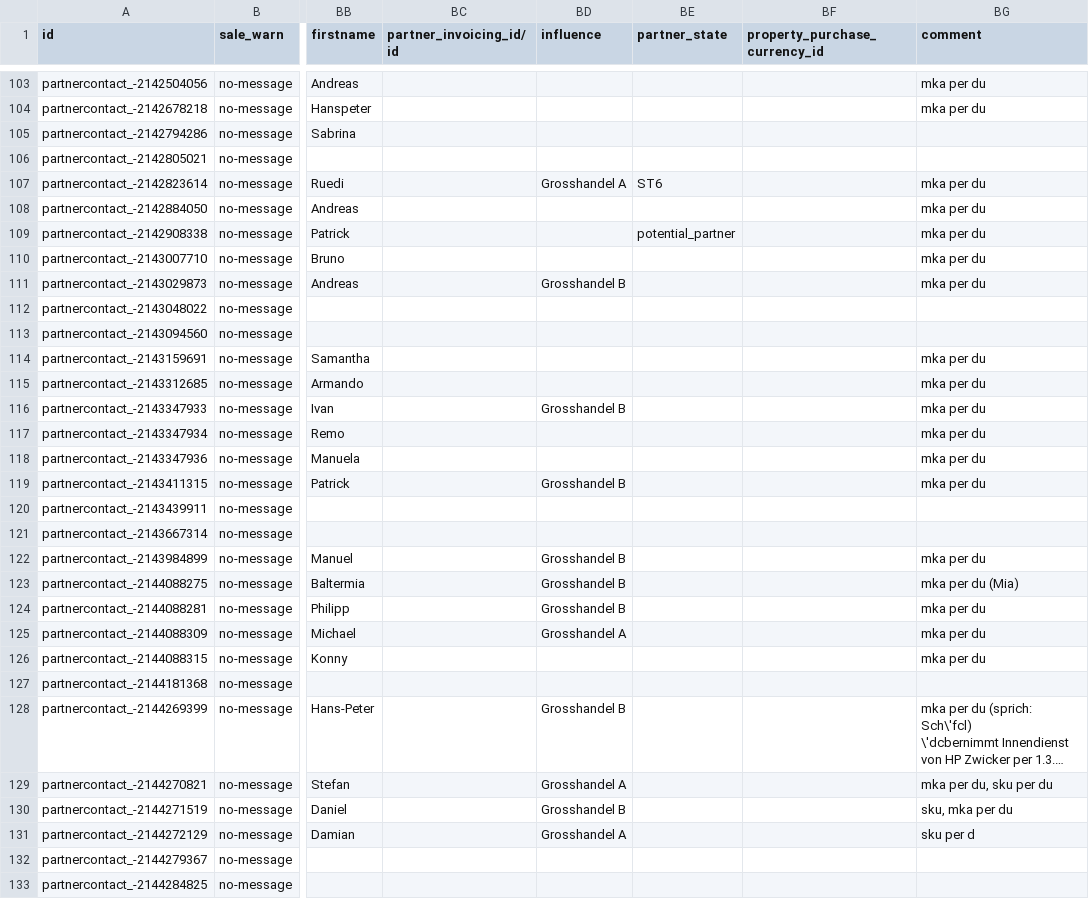
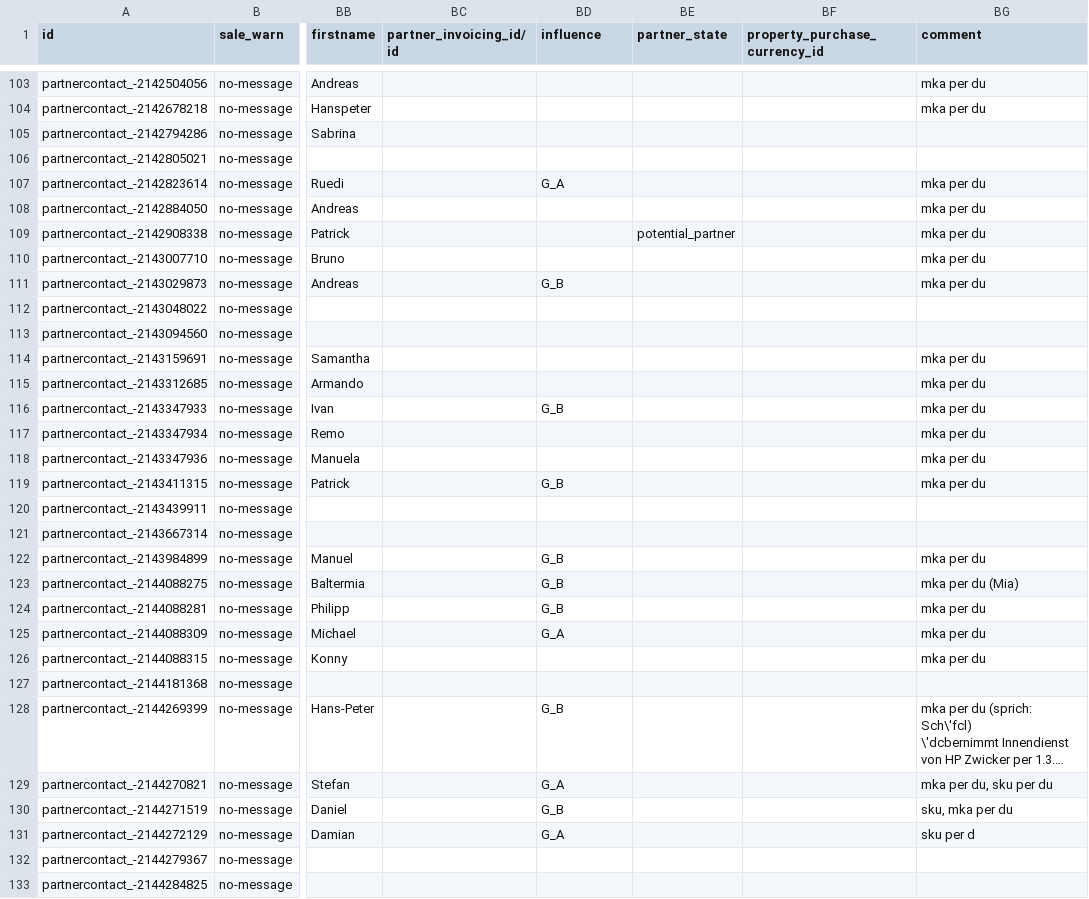
Before and after one commit to isabella232/delivery-carrier, a CSV file: odoo/data/update/res.partner_[contacts_only]).004.csv, drawn as a sheet; only a part is shown, gaps mark what is left out; long unchanged cells end in …; the diff covers the shown part only; the diff names each change by its address in the sheet, - before the commit and + after, or states it on an @@ line.

```diff
--- a/odoo/data/update/res.partner_[contacts_only]).004.csv
+++ b/odoo/data/update/res.partner_[contacts_only]).004.csv
-BD107 (influence): Grosshandel A
+BD107 (influence): G_A
-BE107 (partner_state): ST6
+BE107 (partner_state): (empty)
-BD111 (influence): Grosshandel B
+BD111 (influence): G_B
-BD116 (influence): Grosshandel B
+BD116 (influence): G_B
-BD119 (influence): Grosshandel B
+BD119 (influence): G_B
-BD122:BD124 (influence): Grosshandel B
+BD122:BD124 (influence): G_B
-BD125 (influence): Grosshandel A
+BD125 (influence): G_A
-BD128 (influence): Grosshandel B
+BD128 (influence): G_B
-BD129 (influence): Grosshandel A
+BD129 (influence): G_A
-BD130 (influence): Grosshandel B
+BD130 (influence): G_B
-BD131 (influence): Grosshandel A
+BD131 (influence): G_A
```
Also changed, not shown: 50 edited cells elsewhere in this file, odoo/data/update/res.partner_[contacts_only]).003.csv, odoo/data/update/res.partner_[contacts_only]).005.csv, 13 other files.
